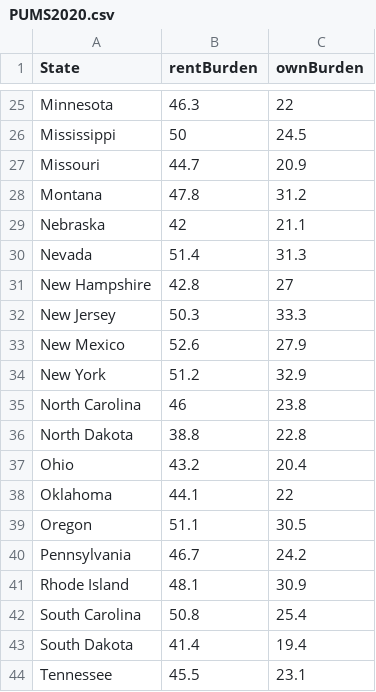
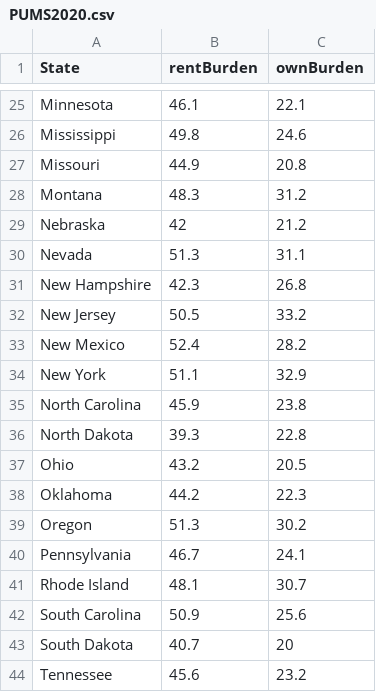
Before and after one commit to matthew-martinez/HousingPUMS2020, a CSV file: PUMS2020.csv, drawn as a sheet; only a part is shown, gaps mark what is left out; the diff covers the shown part only.

```diff
--- a/PUMS2020.csv
+++ b/PUMS2020.csv
@@ -25,20 +25,20 @@
-"Minnesota",46.3,22
-"Mississippi",50,24.5
-"Missouri",44.7,20.9
-"Montana",47.8,31.2
-"Nebraska",42,21.1
-"Nevada",51.4,31.3
-"New Hampshire",42.8,27
-"New Jersey",50.3,33.3
-"New Mexico",52.6,27.9
-"New York",51.2,32.9
-"North Carolina",46,23.8
-"North Dakota",38.8,22.8
-"Ohio",43.2,20.4
-"Oklahoma",44.1,22
-"Oregon",51.1,30.5
-"Pennsylvania",46.7,24.2
-"Rhode Island",48.1,30.9
-"South Carolina",50.8,25.4
-"South Dakota",41.4,19.4
-"Tennessee",45.5,23.1
+"Minnesota",46.1,22.1
+"Mississippi",49.8,24.6
+"Missouri",44.9,20.8
+"Montana",48.3,31.2
+"Nebraska",42,21.2
+"Nevada",51.3,31.1
+"New Hampshire",42.3,26.8
+"New Jersey",50.5,33.2
+"New Mexico",52.4,28.2
+"New York",51.1,32.9
+"North Carolina",45.9,23.8
+"North Dakota",39.3,22.8
+"Ohio",43.2,20.5
+"Oklahoma",44.2,22.3
+"Oregon",51.3,30.2
+"Pennsylvania",46.7,24.1
+"Rhode Island",48.1,30.7
+"South Carolina",50.9,25.6
+"South Dakota",40.7,20
+"Tennessee",45.6,23.2
```
Also changed, not shown: 39 edited cells elsewhere in this file, 1 other file.
